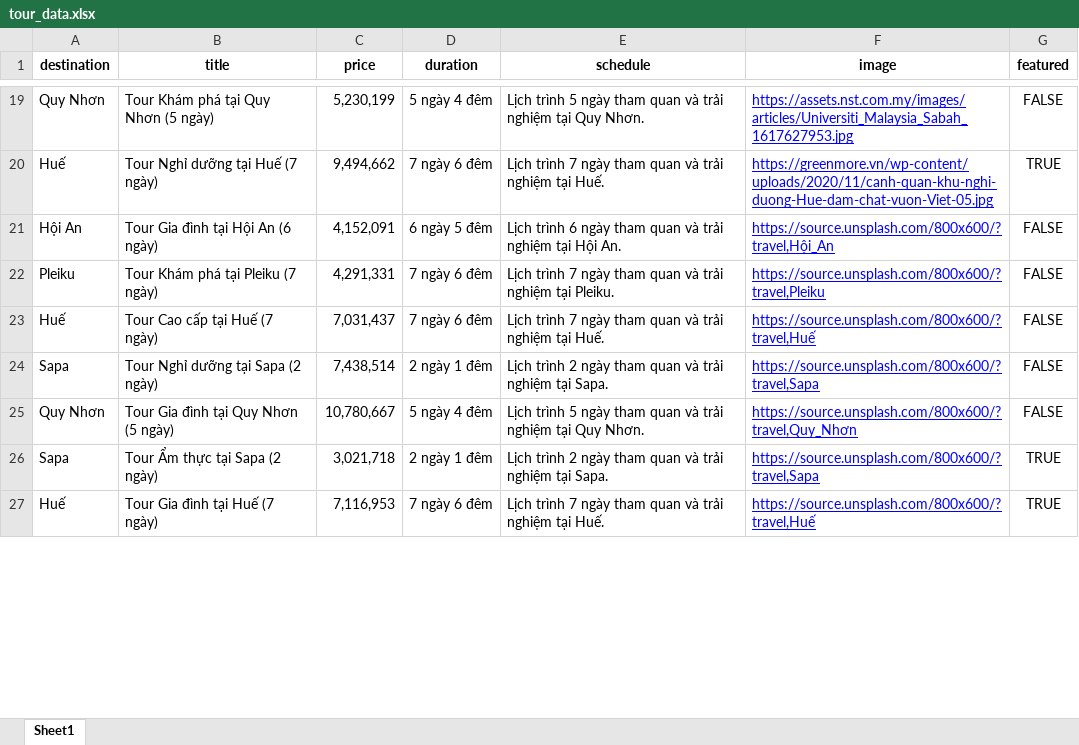
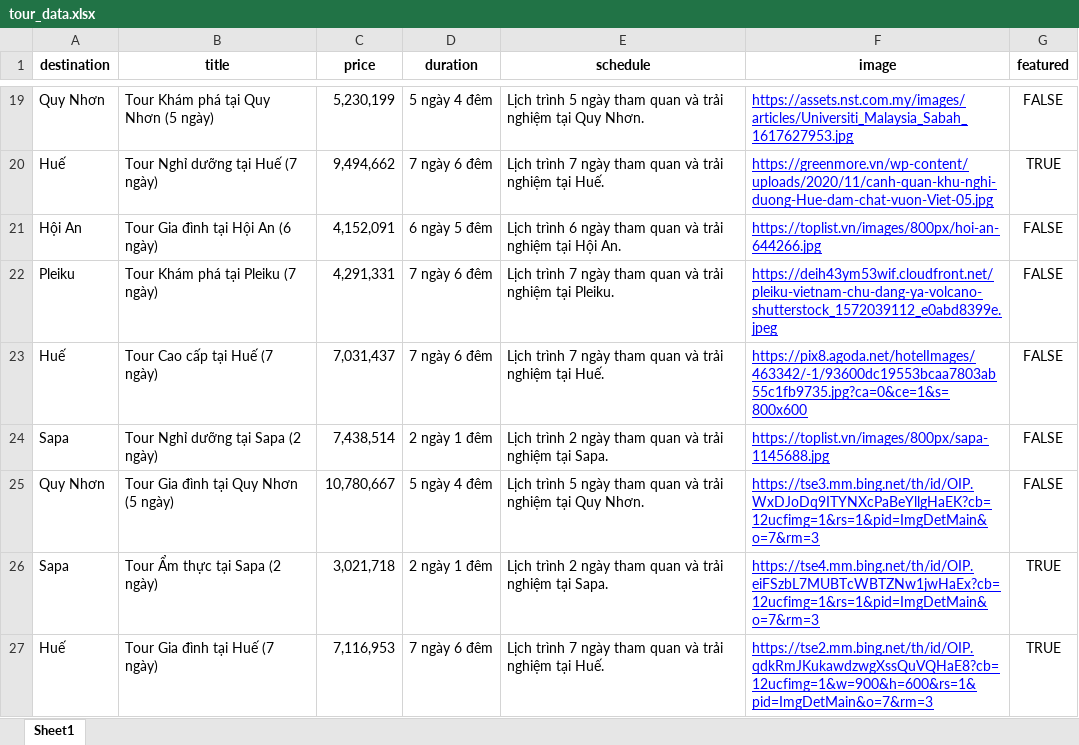
Before and after one commit to thanhtungdev05/webpython, an Excel workbook: site1/data/tour_data.xlsx, sheet Sheet1, drawn as a sheet; only a part is shown, gaps mark what is left out; values as stored, in another font and other column widths than the file's, no borders; the diff covers the shown part only; the diff names each change by its address in the sheet, - before the commit and + after, or states it on an @@ line.

```diff
--- a/site1/data/tour_data.xlsx (sheet Sheet1)
+++ b/site1/data/tour_data.xlsx (sheet Sheet1)
-F21 (image): https://source.unsplash.com/800x600/?travel,Hội_An
+F21 (image): https://toplist.vn/images/800px/hoi-an-644266.jpg
-F22 (image): https://source.unsplash.com/800x600/?travel,Pleiku
+F22 (image): https://deih43ym53wif.cloudfront.net/pleiku-vietnam-chu-dang-ya-volcano-shutterstock_1572039112_e0abd8399e.jpeg
-F23 (image): https://source.unsplash.com/800x600/?travel,Huế
+F23 (image): https://pix8.agoda.net/hotelImages/463342/-1/93600dc19553bcaa7803ab55c1fb9735.jpg?ca=0&ce=1&s=800x600
-F24 (image): https://source.unsplash.com/800x600/?travel,Sapa
+F24 (image): https://toplist.vn/images/800px/sapa-1145688.jpg
-F25 (image): https://source.unsplash.com/800x600/?travel,Quy_Nhơn
+F25 (image): https://tse3.mm.bing.net/th/id/OIP.WxDJoDq9ITYNXcPaBeYllgHaEK?cb=12ucfimg=1&rs=1&pid=ImgDetMain&o=7&rm=3
-F26 (image): https://source.unsplash.com/800x600/?travel,Sapa
+F26 (image): https://tse4.mm.bing.net/th/id/OIP.eiFSzbL7MUBTcWBTZNw1jwHaEx?cb=12ucfimg=1&rs=1&pid=ImgDetMain&o=7&rm=3
-F27 (image): https://source.unsplash.com/800x600/?travel,Huế
+F27 (image): https://tse2.mm.bing.net/th/id/OIP.qdkRmJKukawdzwgXssQuVQHaE8?cb=12ucfimg=1&w=900&h=600&rs=1&pid=ImgDetMain&o=7&rm=3
```
Also changed, not shown: 34 edited cells elsewhere in this sheet, 37 other files.
